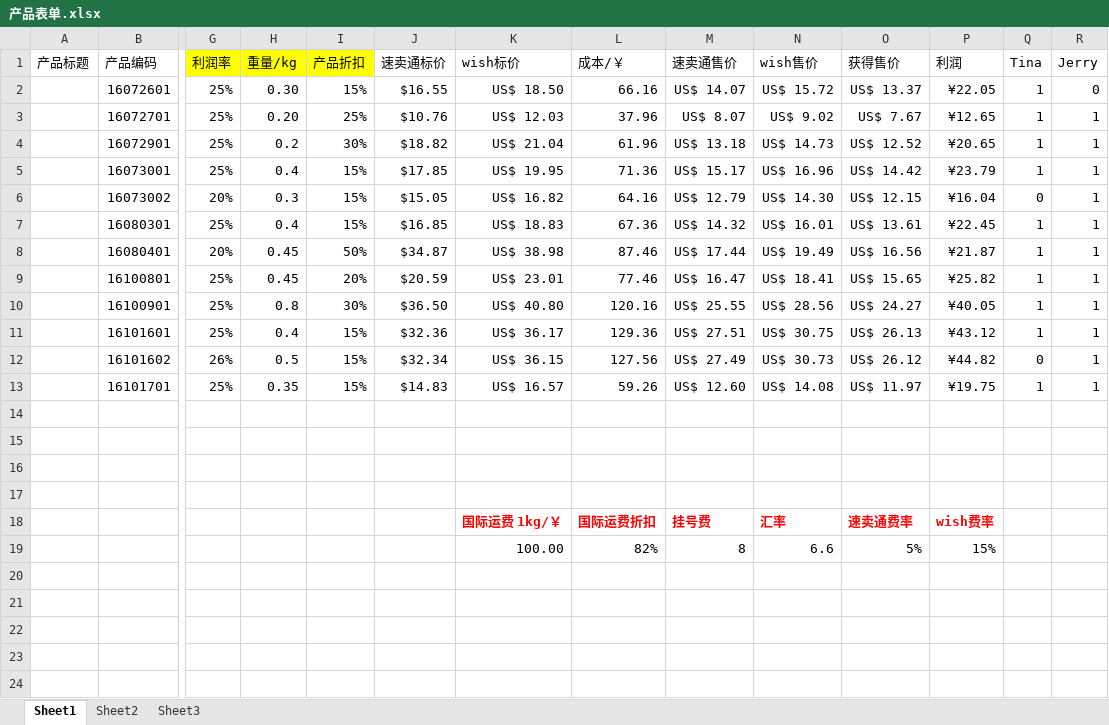
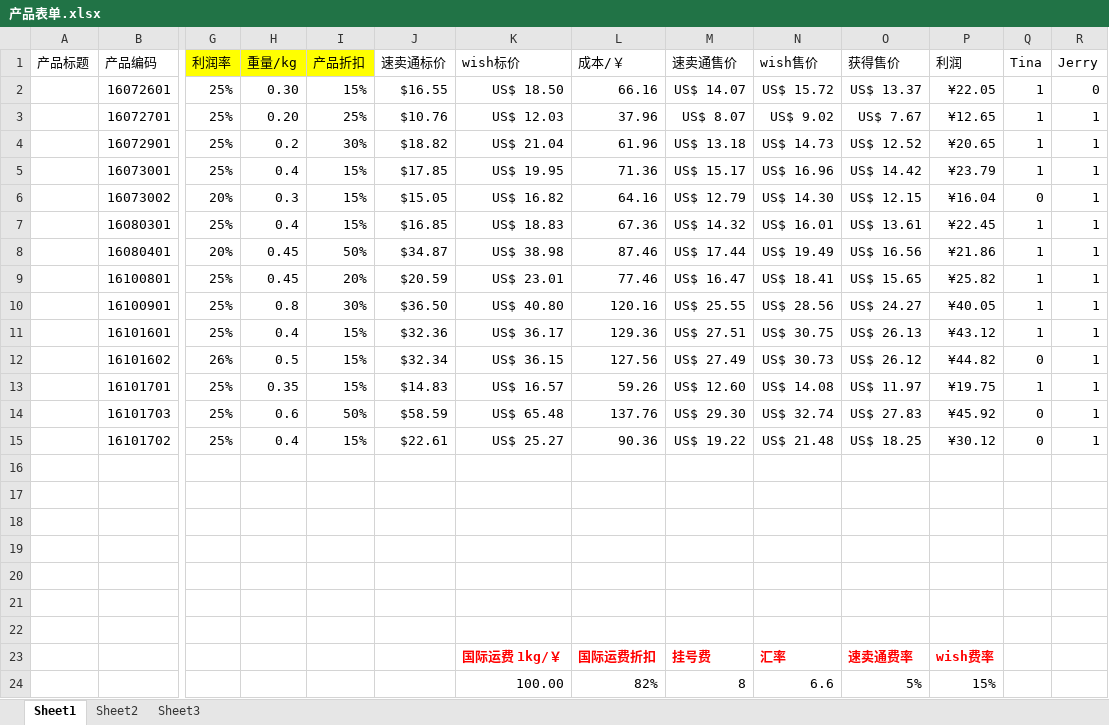
Before and after one commit to hhp220/aliexpress, an Excel workbook: 产品表单.xlsx, sheet Sheet1, drawn as a sheet; only a part is shown, gaps mark what is left out; values as stored, in another font and other column widths than the file's, no borders; charts and pictures not drawn; rows hold the shown columns only; the diff names each change by its address in the sheet, - before the commit and + after, or states it on an @@ line.

Commit message:
提交 16101702-03 女童外套和套装

```diff
--- a/产品表单.xlsx (sheet Sheet1)
+++ b/产品表单.xlsx (sheet Sheet1)
-P8 (利润): ¥21.87
+P8 (利润): ¥21.86
+row 14:  | 16101703 | 25% | 0.6 | 50% | $58.59 | US$ 65.48 | 137.76 | US$ 29.30 | US$ 32.74 | US$ 27.83 | ¥45.92 | 0 | 1
+row 15:  | 16101702 | 25% | 0.4 | 15% | $22.61 | US$ 25.27 | 90.36 | US$ 19.22 | US$ 21.48 | US$ 18.25 | ¥30.12 | 0 | 1
+row 16: (empty)
+row 17: (empty)
+row 18: (empty)
```
Also changed, not shown: formulas that keep their value, charts or pictures.
